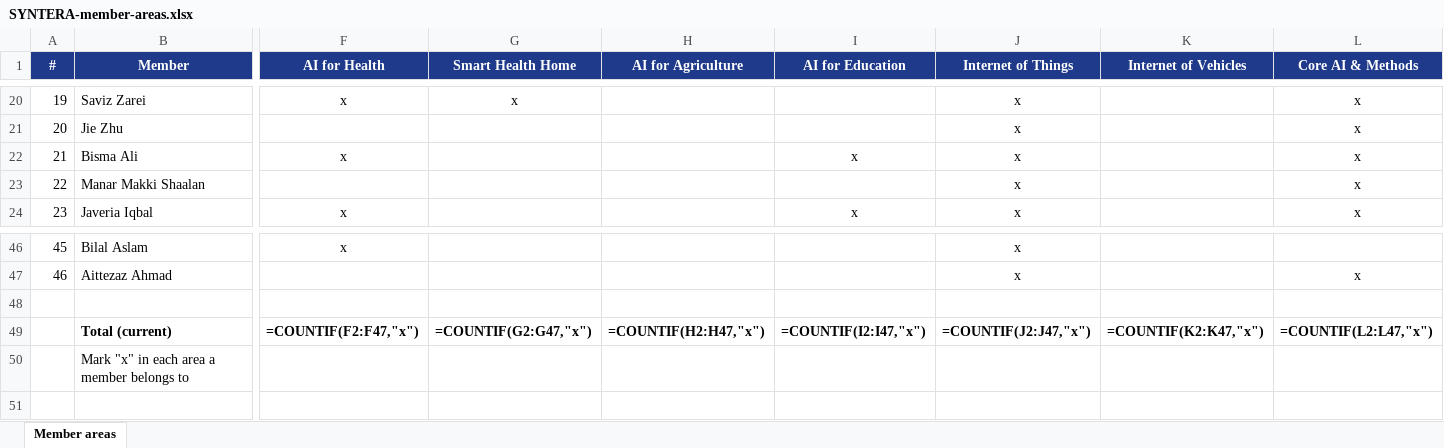
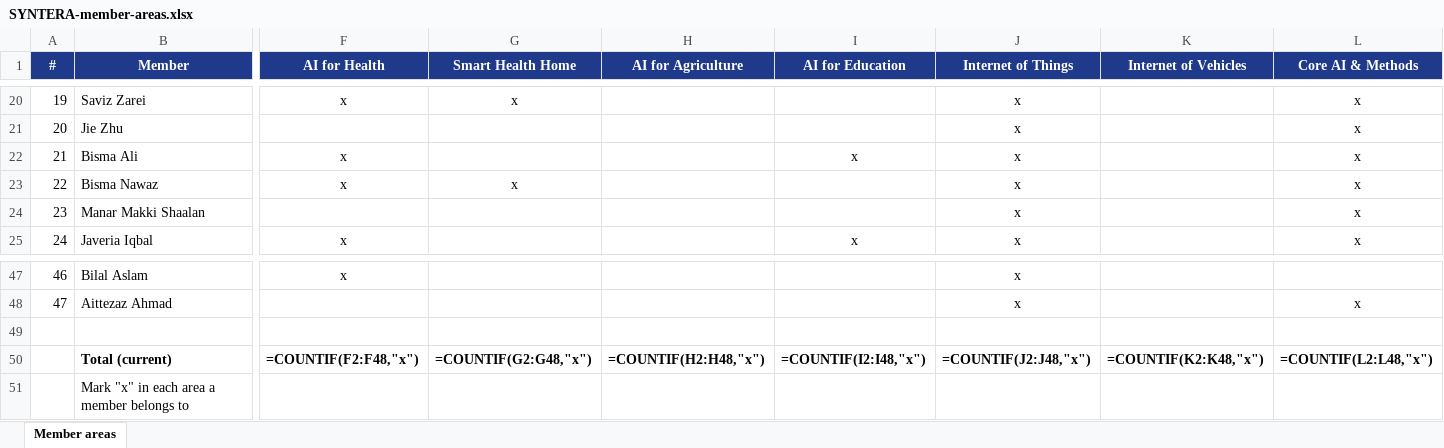
Before and after one commit to Hassanahmed1166/syntera-lab, an Excel workbook: SYNTERA-member-areas.xlsx, sheet Member areas, drawn as a sheet; only a part is shown, gaps mark what is left out; values as stored, in another font and other column widths than the file's, no borders; formulas without a stored value are shown as written; addresses are those after the commit; rows hold the shown columns only; the diff names each change by its address in the sheet, - before the commit and + after, or states it on an @@ line.

```diff
--- a/SYNTERA-member-areas.xlsx (sheet Member areas)
+++ b/SYNTERA-member-areas.xlsx (sheet Member areas)
+row 23: 22 | Bisma Nawaz | x | x |  |  | x |  | x
@@ column A (#) renumbered between rows 24 and 48 @@
-F50 (AI for Health): =COUNTIF(F2:F47,"x")
+F50 (AI for Health): =COUNTIF(F2:F48,"x")
-G50 (Smart Health Home): =COUNTIF(G2:G47,"x")
+G50 (Smart Health Home): =COUNTIF(G2:G48,"x")
-H50 (AI for Agriculture): =COUNTIF(H2:H47,"x")
+H50 (AI for Agriculture): =COUNTIF(H2:H48,"x")
-I50 (AI for Education): =COUNTIF(I2:I47,"x")
+I50 (AI for Education): =COUNTIF(I2:I48,"x")
-J50 (Internet of Things): =COUNTIF(J2:J47,"x")
+J50 (Internet of Things): =COUNTIF(J2:J48,"x")
-K50 (Internet of Vehicles): =COUNTIF(K2:K47,"x")
+K50 (Internet of Vehicles): =COUNTIF(K2:K48,"x")
-L50 (Core AI & Methods): =COUNTIF(L2:L47,"x")
+L50 (Core AI & Methods): =COUNTIF(L2:L48,"x")
```
Also changed, not shown: 14 other files.
